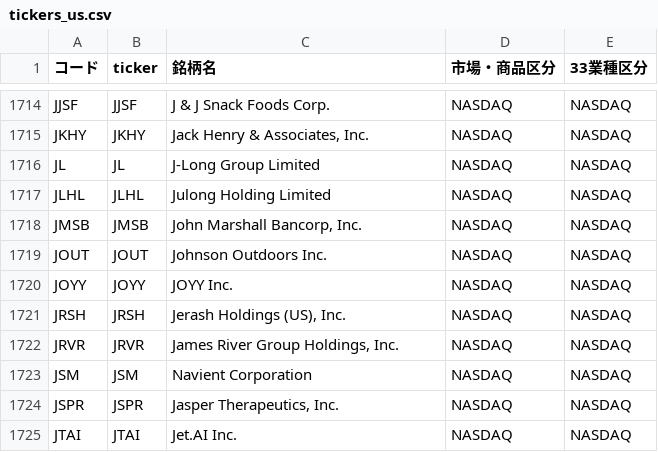
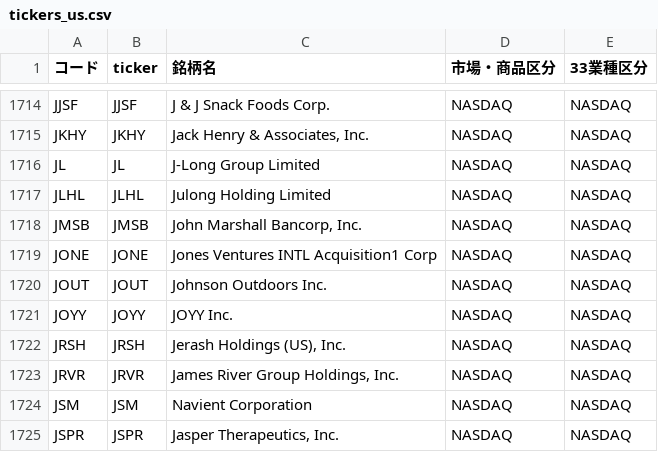
Before and after one commit to mnghfxiidm4ad-rgb/Stock-Price-Heat-Map, a CSV file: lists/tickers_us.csv, drawn as a sheet; only a part is shown, gaps mark what is left out; the shorter side is filled out with more unchanged rows; the diff names each change by its address in the sheet, - before the commit and + after, or states it on an @@ line.

```diff
--- a/lists/tickers_us.csv
+++ b/lists/tickers_us.csv
+row 1719: JONE | JONE | Jones Ventures INTL Acquisition1 Corp | NASDAQ | NASDAQ
```
Also changed, not shown: 1 other file.
